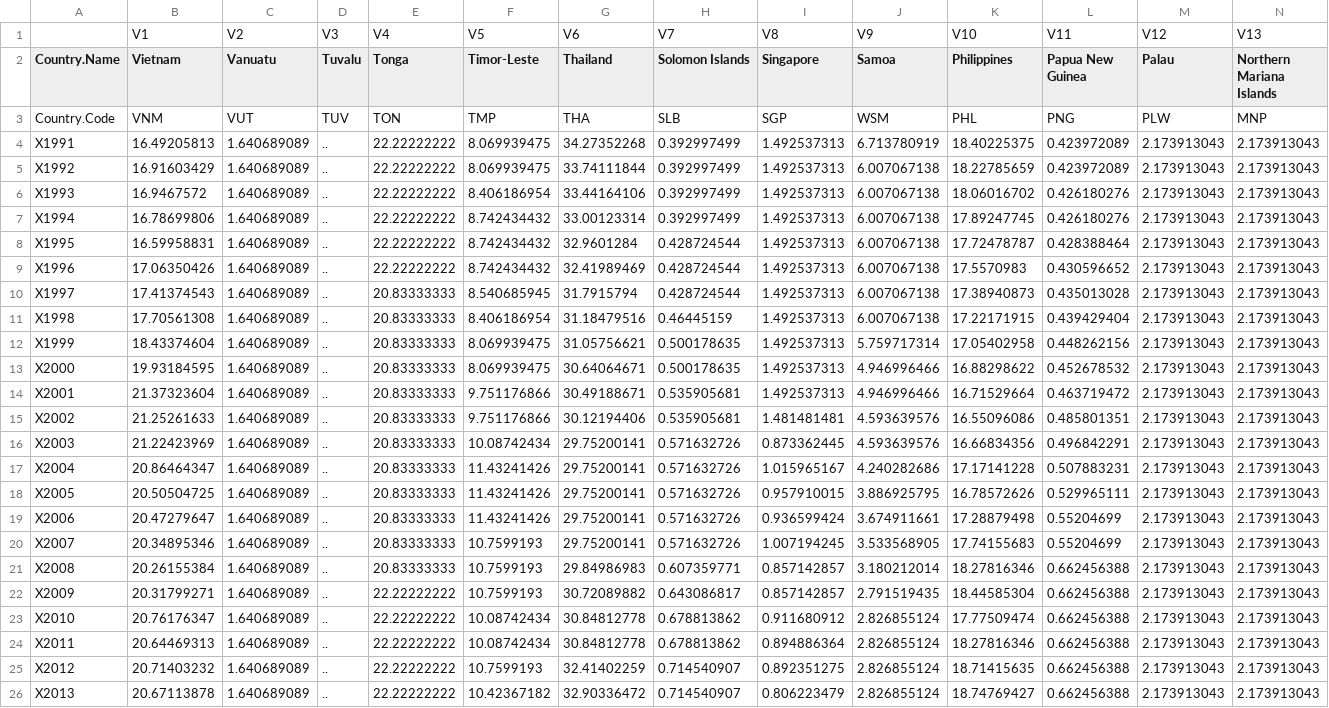
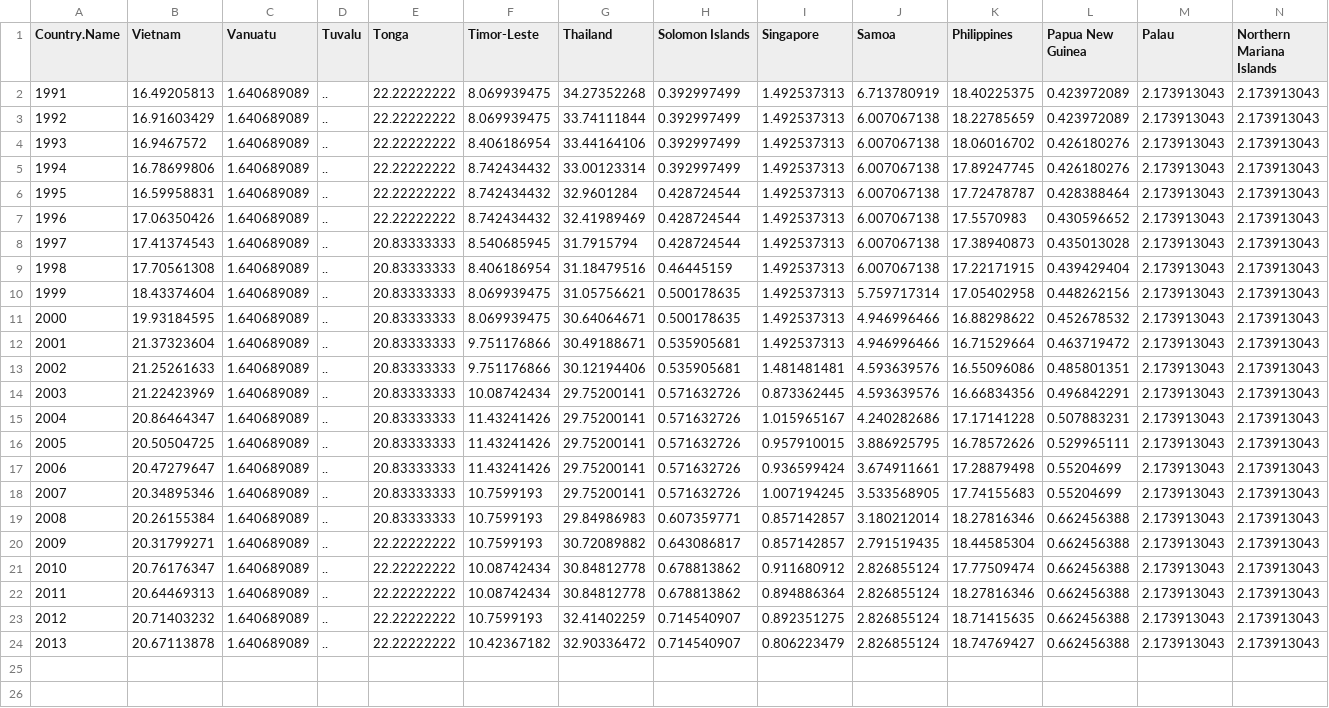
Before and after one commit to IDZ145/Meme-Team-Data-Farmer, a CSV file: tData.csv, drawn as a sheet; only a part is shown; removed rows and columns are numbered as before the commit, all else as after; rows hold the shown columns only; the diff names each change by its address in the sheet, - before the commit and + after, or states it on an @@ line.

Commit message:
fdafsa
Rip our cahnce for geld

```diff
--- a/tData.csv
+++ b/tData.csv
-row 1:  | V1 | V2 | V3 | V4 | V5 | V6 | V7 | V8 | V9 | V10 | V11 | V12 | V13
-row 3: Country.Code | VNM | VUT | TUV | TON | TMP | THA | SLB | SGP | WSM | PHL | PNG | PLW | MNP
-A2 (Country.Name): X1991
+A2 (Country.Name): 1991
-A3 (Country.Name): X1992
+A3 (Country.Name): 1992
-A4 (Country.Name): X1993
+A4 (Country.Name): 1993
-A5 (Country.Name): X1994
+A5 (Country.Name): 1994
-A6 (Country.Name): X1995
+A6 (Country.Name): 1995
-A7 (Country.Name): X1996
+A7 (Country.Name): 1996
-A8 (Country.Name): X1997
+A8 (Country.Name): 1997
-A9 (Country.Name): X1998
+A9 (Country.Name): 1998
-A10 (Country.Name): X1999
+A10 (Country.Name): 1999
-A11 (Country.Name): X2000
+A11 (Country.Name): 2000
-A12 (Country.Name): X2001
+A12 (Country.Name): 2001
-A13 (Country.Name): X2002
+A13 (Country.Name): 2002
-A14 (Country.Name): X2003
+A14 (Country.Name): 2003
-A15 (Country.Name): X2004
+A15 (Country.Name): 2004
-A16 (Country.Name): X2005
+A16 (Country.Name): 2005
-A17 (Country.Name): X2006
+A17 (Country.Name): 2006
-A18 (Country.Name): X2007
+A18 (Country.Name): 2007
-A19 (Country.Name): X2008
+A19 (Country.Name): 2008
-A20 (Country.Name): X2009
+A20 (Country.Name): 2009
-A21 (Country.Name): X2010
+A21 (Country.Name): 2010
-A22 (Country.Name): X2011
+A22 (Country.Name): 2011
-A23 (Country.Name): X2012
+A23 (Country.Name): 2012
-A24 (Country.Name): X2013
+A24 (Country.Name): 2013
```
